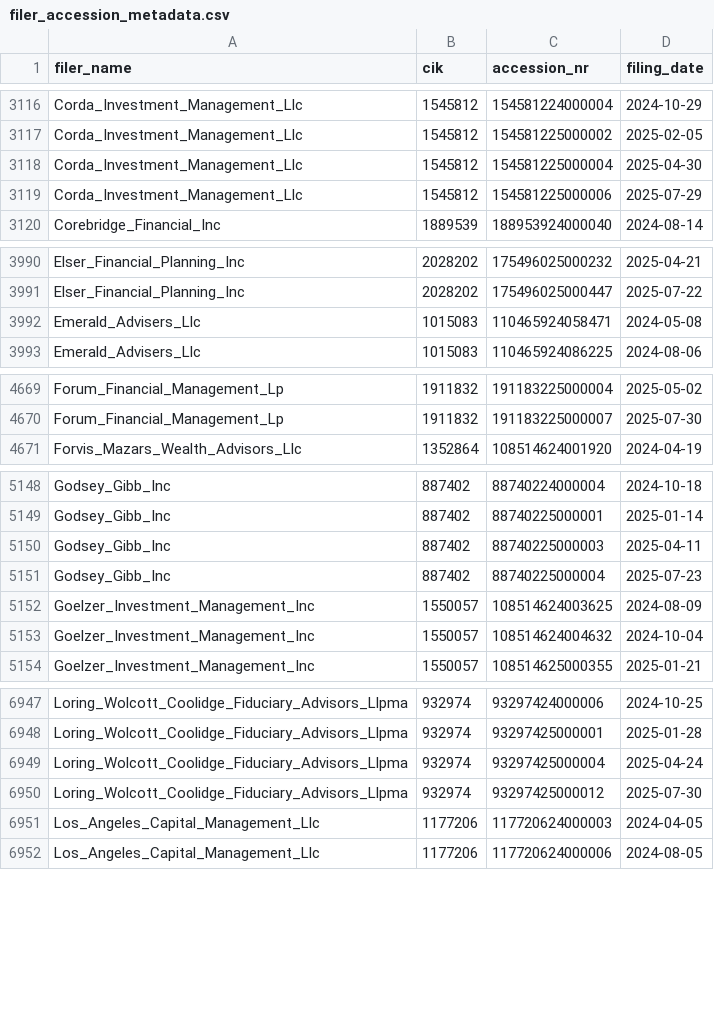
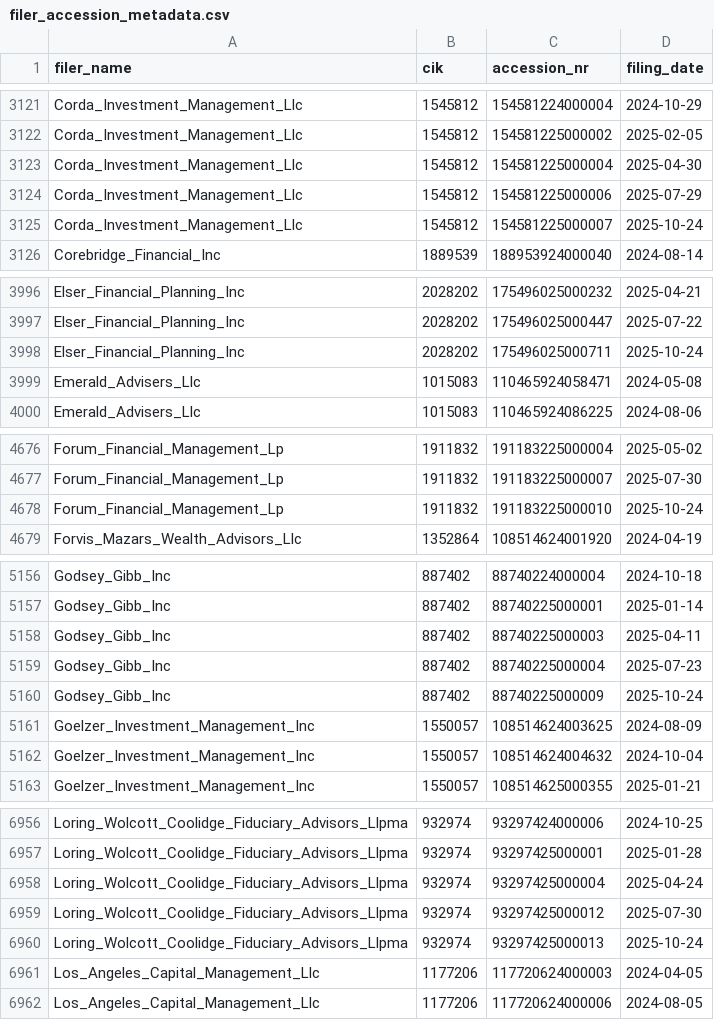
Before and after one commit to andreiCiocirlan/quarterly_holdings, a CSV file: data/sources/filer_accession_metadata.csv, drawn as a sheet; only a part is shown, gaps mark what is left out; the diff covers the shown part only.

```diff
--- a/data/sources/filer_accession_metadata.csv
+++ b/data/sources/filer_accession_metadata.csv
@@ -3119,2 +3124,3 @@ Corda_Investment_Management_Llc,1545812,154581225000004,2025-04-30
 Corda_Investment_Management_Llc,1545812,154581225000006,2025-07-29
+Corda_Investment_Management_Llc,1545812,154581225000007,2025-10-24
 Corebridge_Financial_Inc,1889539,188953924000040,2024-08-14
@@ -3991,2 +3997,3 @@ Elser_Financial_Planning_Inc,2028202,175496025000232,2025-04-21
 Elser_Financial_Planning_Inc,2028202,175496025000447,2025-07-22
+Elser_Financial_Planning_Inc,2028202,175496025000711,2025-10-24
 Emerald_Advisers_Llc,1015083,110465924058471,2024-05-08
@@ -4670,2 +4677,3 @@ Forum_Financial_Management_Lp,1911832,191183225000004,2025-05-02
 Forum_Financial_Management_Lp,1911832,191183225000007,2025-07-30
+Forum_Financial_Management_Lp,1911832,191183225000010,2025-10-24
 Forvis_Mazars_Wealth_Advisors_Llc,1352864,108514624001920,2024-04-19
@@ -5151,2 +5159,3 @@ Godsey_Gibb_Inc,887402,88740225000003,2025-04-11
 Godsey_Gibb_Inc,887402,88740225000004,2025-07-23
+Godsey_Gibb_Inc,887402,88740225000009,2025-10-24
 Goelzer_Investment_Management_Inc,1550057,108514624003625,2024-08-09
@@ -6950,2 +6959,3 @@ Loring_Wolcott_Coolidge_Fiduciary_Advisors_Llpma,932974,93297425000004,2025-04-2
 Loring_Wolcott_Coolidge_Fiduciary_Advisors_Llpma,932974,93297425000012,2025-07-30
+Loring_Wolcott_Coolidge_Fiduciary_Advisors_Llpma,932974,93297425000013,2025-10-24
 Los_Angeles_Capital_Management_Llc,1177206,117720624000003,2024-04-05
```
Also changed, not shown: 23 added rows elsewhere in this file.
